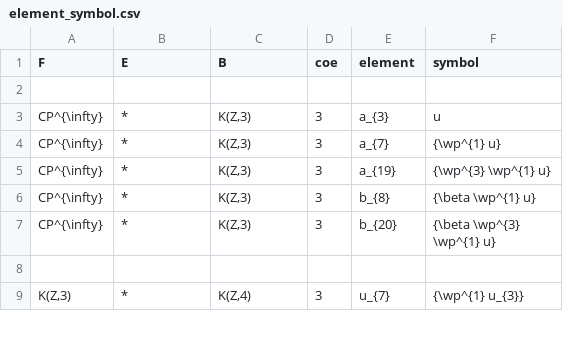
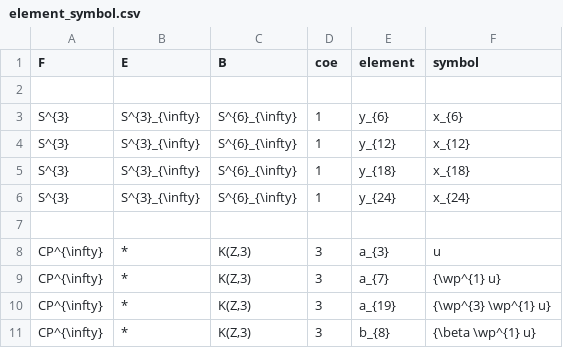
Before and after one commit to akebono03/Serre-Spectral-Sequence, a CSV file: element_symbol.csv, drawn as a sheet; only a part is shown; the shorter side is filled out with more unchanged rows.

Commit message:
S3_infty

```diff
--- a/element_symbol.csv
+++ b/element_symbol.csv
@@ -2,2 +2,7 @@ F,E,B,coe,element,symbol
 
+S^{3},S^{3}_{\infty},S^{6}_{\infty},1,y_{6},x_{6}
+S^{3},S^{3}_{\infty},S^{6}_{\infty},1,y_{12},x_{12}
+S^{3},S^{3}_{\infty},S^{6}_{\infty},1,y_{18},x_{18}
+S^{3},S^{3}_{\infty},S^{6}_{\infty},1,y_{24},x_{24}
+
 CP^{\infty},*,"K(Z,3)",3,a_{3},u
```
Also changed, not shown: reference.csv, 2 other files.
